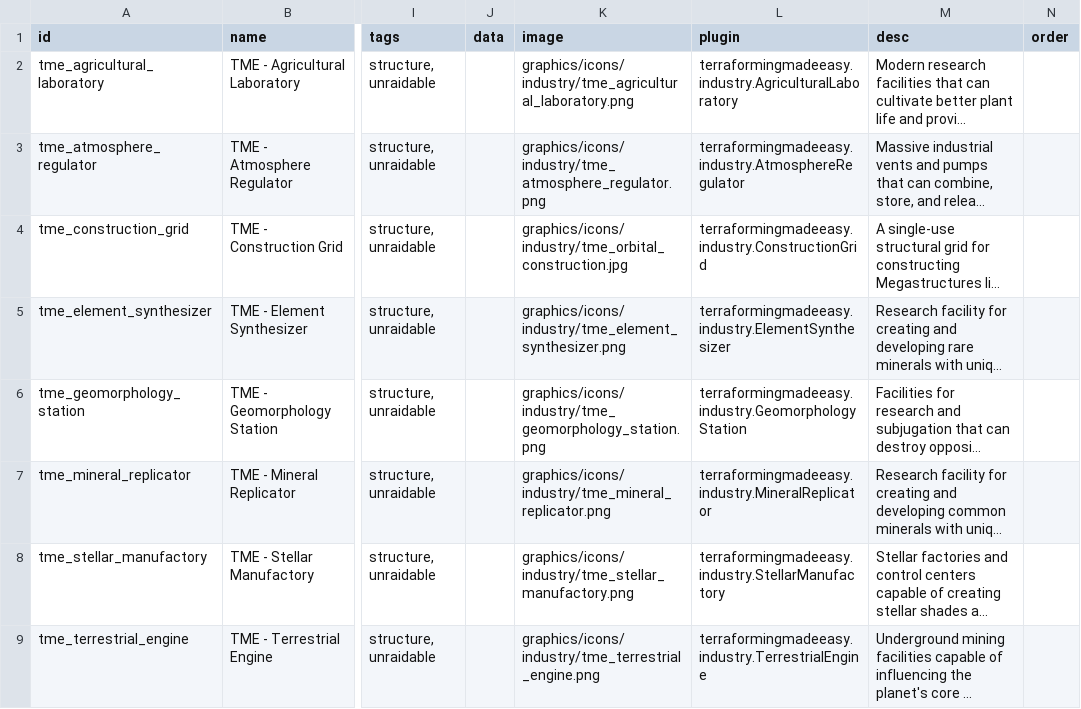
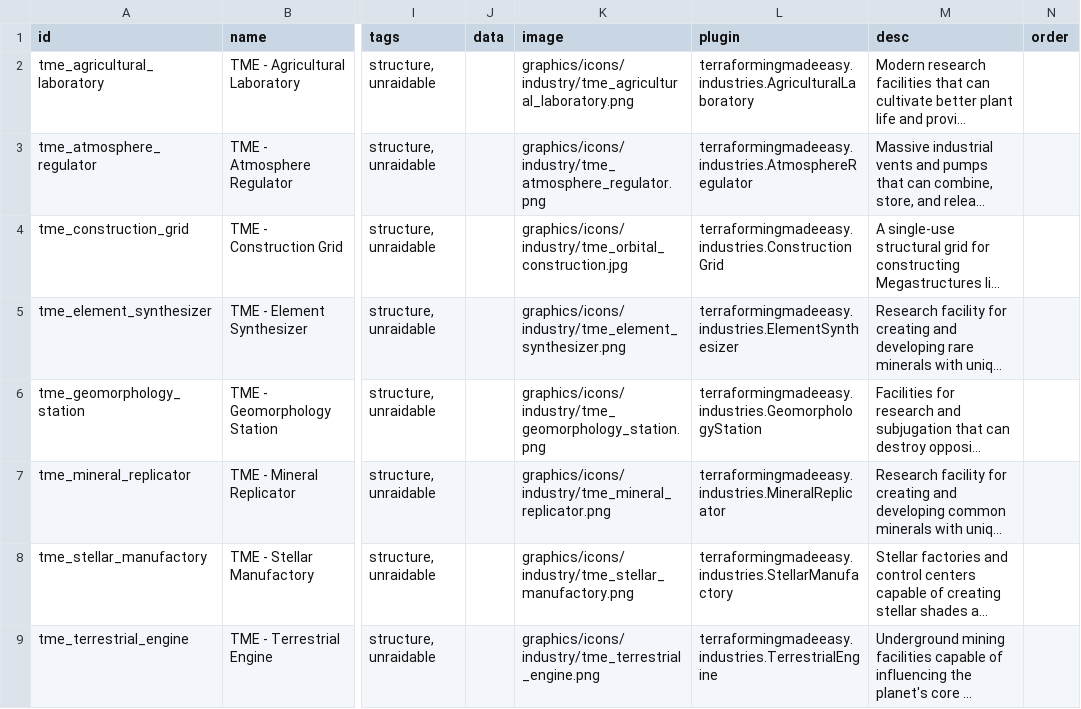
Before and after one commit to AudaxLudos/terraforming-made-easy, a CSV file: data/campaign/industries.csv, drawn as a sheet; only a part is shown, gaps mark what is left out; long unchanged cells end in …; the diff names each change by its address in the sheet, - before the commit and + after, or states it on an @@ line.

```diff
--- a/data/campaign/industries.csv
+++ b/data/campaign/industries.csv
-L2 (plugin): terraformingmadeeasy.industry.AgriculturalLaboratory
+L2 (plugin): terraformingmadeeasy.industries.AgriculturalLaboratory
-L3 (plugin): terraformingmadeeasy.industry.AtmosphereRegulator
+L3 (plugin): terraformingmadeeasy.industries.AtmosphereRegulator
-L4 (plugin): terraformingmadeeasy.industry.ConstructionGrid
+L4 (plugin): terraformingmadeeasy.industries.ConstructionGrid
-L5 (plugin): terraformingmadeeasy.industry.ElementSynthesizer
+L5 (plugin): terraformingmadeeasy.industries.ElementSynthesizer
-L6 (plugin): terraformingmadeeasy.industry.GeomorphologyStation
+L6 (plugin): terraformingmadeeasy.industries.GeomorphologyStation
-L7 (plugin): terraformingmadeeasy.industry.MineralReplicator
+L7 (plugin): terraformingmadeeasy.industries.MineralReplicator
-L8 (plugin): terraformingmadeeasy.industry.StellarManufactory
+L8 (plugin): terraformingmadeeasy.industries.StellarManufactory
-L9 (plugin): terraformingmadeeasy.industry.TerrestrialEngine
+L9 (plugin): terraformingmadeeasy.industries.TerrestrialEngine
```
Also changed, not shown: 19 other files.
